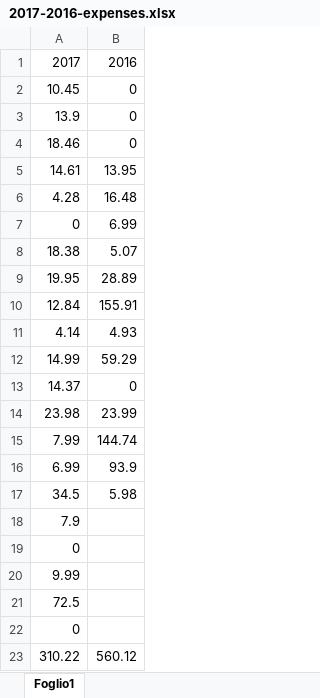
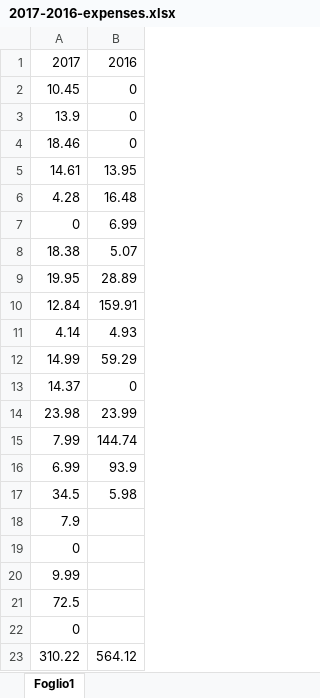
Before and after one commit to JordanGottardo/amazon-expense-extension, an Excel workbook: Extension/2017-2016-expenses.xlsx, sheet Foglio1, drawn as a sheet; values as stored, in another font and other column widths than the file's, no borders; the diff names each change by its address in the sheet, - before the commit and + after, or states it on an @@ line.

Commit message:
Fixed historical value

```diff
--- a/Extension/2017-2016-expenses.xlsx (sheet Foglio1)
+++ b/Extension/2017-2016-expenses.xlsx (sheet Foglio1)
-B10: 155.91
+B10: 159.91
-B23: 560.12
+B23: 564.12
```
